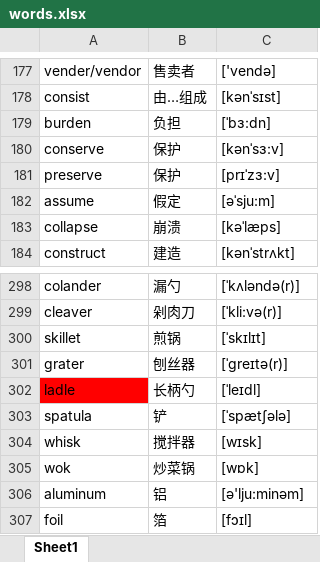
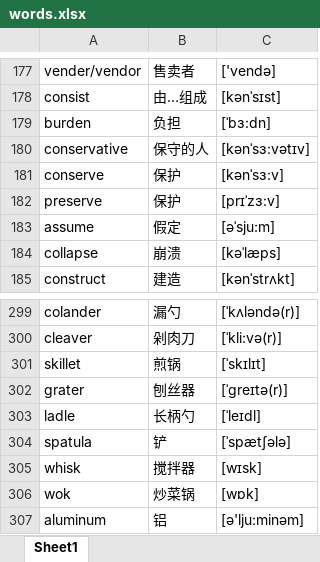
Before and after one commit to google88888888/learnEnglish, an Excel workbook: words.xlsx, sheet Sheet1, drawn as a sheet; only a part is shown, gaps mark what is left out; the shorter side is filled out with more unchanged rows; values as stored, in another font and other column widths than the file's, no borders; addresses are those after the commit; the diff covers the shown part only; the diff names each change by its address in the sheet, - before the commit and + after, or states it on an @@ line.

```diff
--- a/words.xlsx (sheet Sheet1)
+++ b/words.xlsx (sheet Sheet1)
+row 180: conservative | 保守的人 | [kənˈsɜ:vətɪv]
-A303 fill: #FF0000
+A303 fill: none
```
Also changed, not shown: 207 added rows elsewhere in this sheet, 2 other files.
